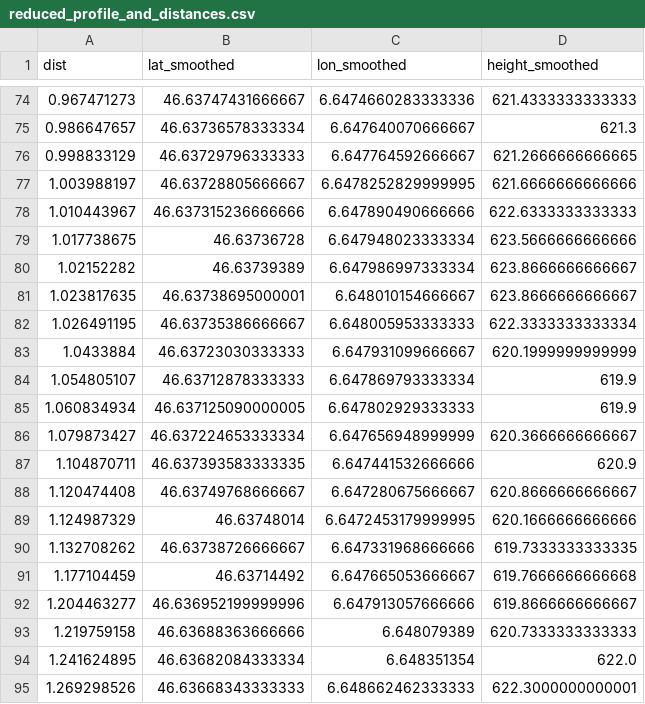
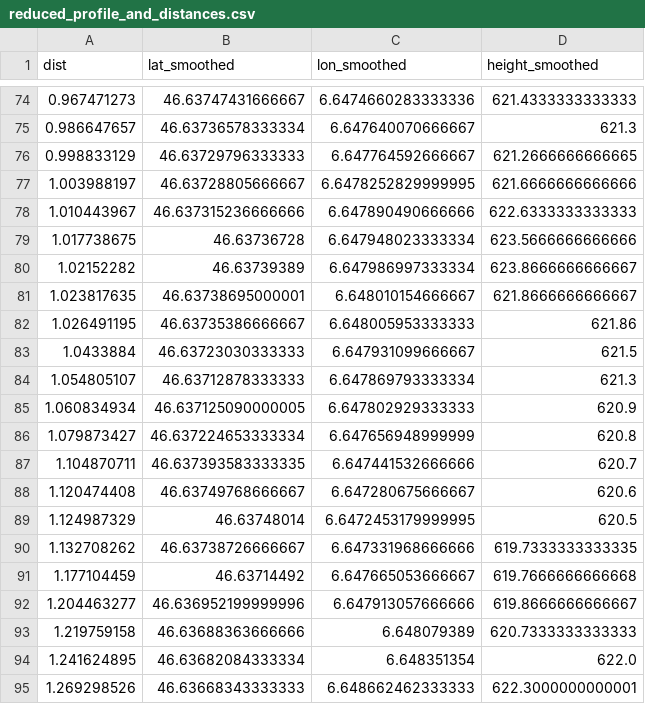
Before and after one commit to MatteoCasto/champ-CH-2024, a CSV file: assets/reduced_profile_and_distances.csv, drawn as a sheet; only a part is shown, gaps mark what is left out.

Commit message:
lissage profil + désactivation info-bulle

```diff
--- a/assets/reduced_profile_and_distances.csv
+++ b/assets/reduced_profile_and_distances.csv
@@ -80,11 +80,11 @@ dist;lat_smoothed;lon_smoothed;height_smoothed
 1.02152282;46.63739389;6.647986997333334;623.8666666666667
-1.023817635;46.63738695000001;6.648010154666667;623.8666666666667
-1.026491195;46.63735386666667;6.648005953333333;622.3333333333334
-1.0433884;46.63723030333333;6.647931099666667;620.1999999999999
-1.054805107;46.63712878333333;6.647869793333334;619.9
-1.060834934;46.637125090000005;6.647802929333333;619.9
-1.079873427;46.637224653333334;6.647656948999999;620.3666666666667
-1.104870711;46.637393583333335;6.647441532666666;620.9
-1.120474408;46.63749768666667;6.647280675666667;620.8666666666667
-1.124987329;46.63748014;6.6472453179999995;620.1666666666666
+1.023817635;46.63738695000001;6.648010154666667;621.8666666666667
+1.026491195;46.63735386666667;6.648005953333333;621.86
+1.0433884;46.63723030333333;6.647931099666667;621.5
+1.054805107;46.63712878333333;6.647869793333334;621.3
+1.060834934;46.637125090000005;6.647802929333333;620.9
+1.079873427;46.637224653333334;6.647656948999999;620.8
+1.104870711;46.637393583333335;6.647441532666666;620.7
+1.120474408;46.63749768666667;6.647280675666667;620.6
+1.124987329;46.63748014;6.6472453179999995;620.5
 1.132708262;46.63738726666667;6.647331968666666;619.7333333333335
```
Also changed, not shown: 1 other file.
